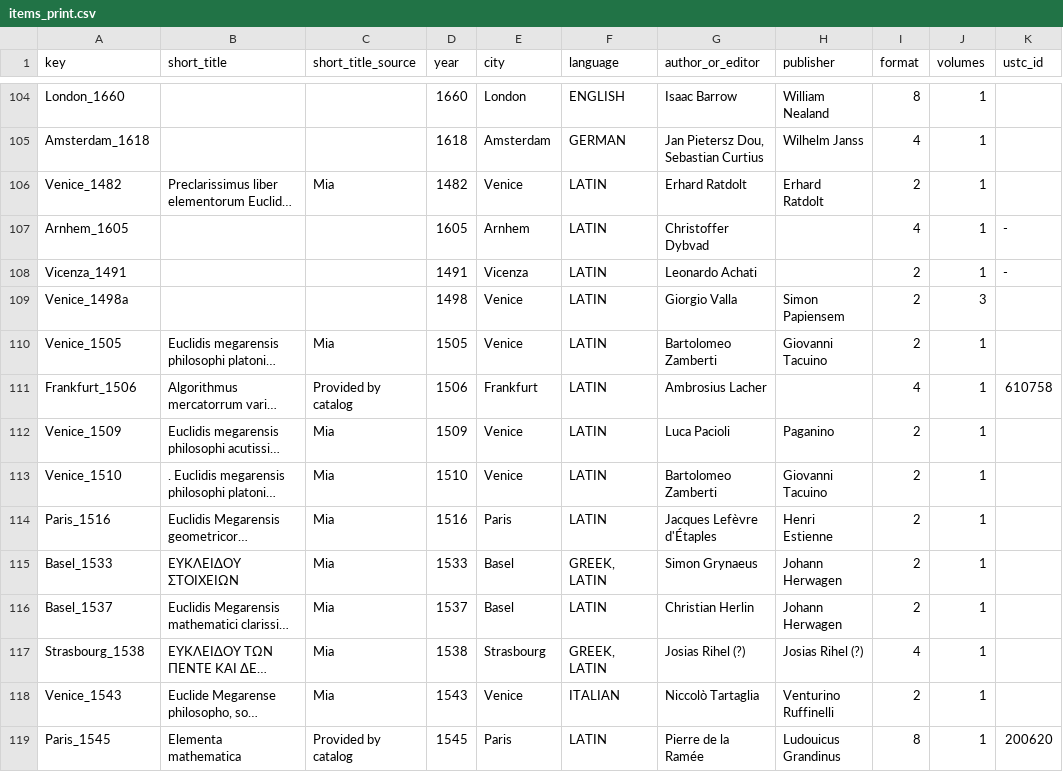
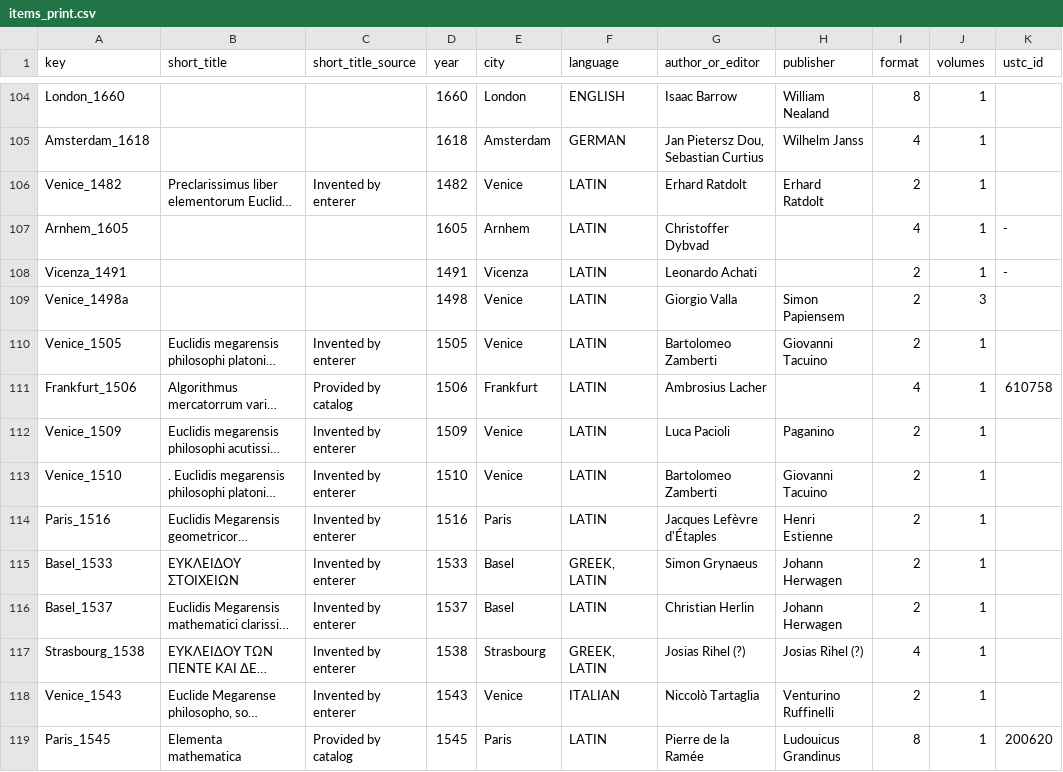
Before and after one commit to Euclides-EM/elements-resource-box, a CSV file: public/docs/items_print.csv, drawn as a sheet; only a part is shown, gaps mark what is left out; long unchanged cells end in …; the diff covers the shown part only; the diff names each change by its address in the sheet, - before the commit and + after, or states it on an @@ line.

```diff
--- a/public/docs/items_print.csv
+++ b/public/docs/items_print.csv
-C106 (short_title_source): Mia
+C106 (short_title_source): Invented by enterer
-C110 (short_title_source): Mia
+C110 (short_title_source): Invented by enterer
-C112:C118 (short_title_source): Mia
+C112:C118 (short_title_source): Invented by enterer
```
Also changed, not shown: 5 removed rows and 65 edited cells elsewhere in this file, public/docs/corpuses.csv, public/docs/metadata_elements_print.csv, 3 other files.
